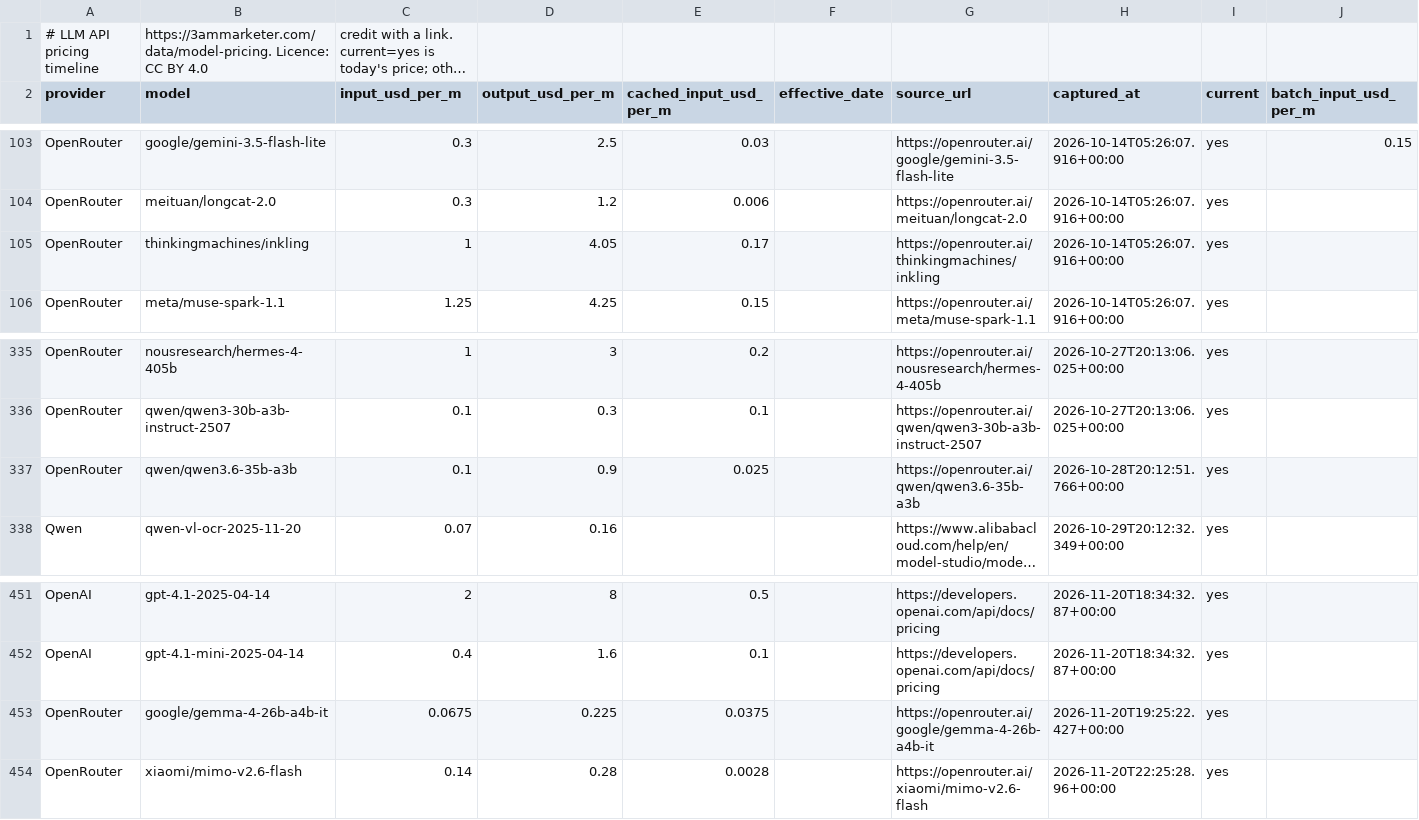
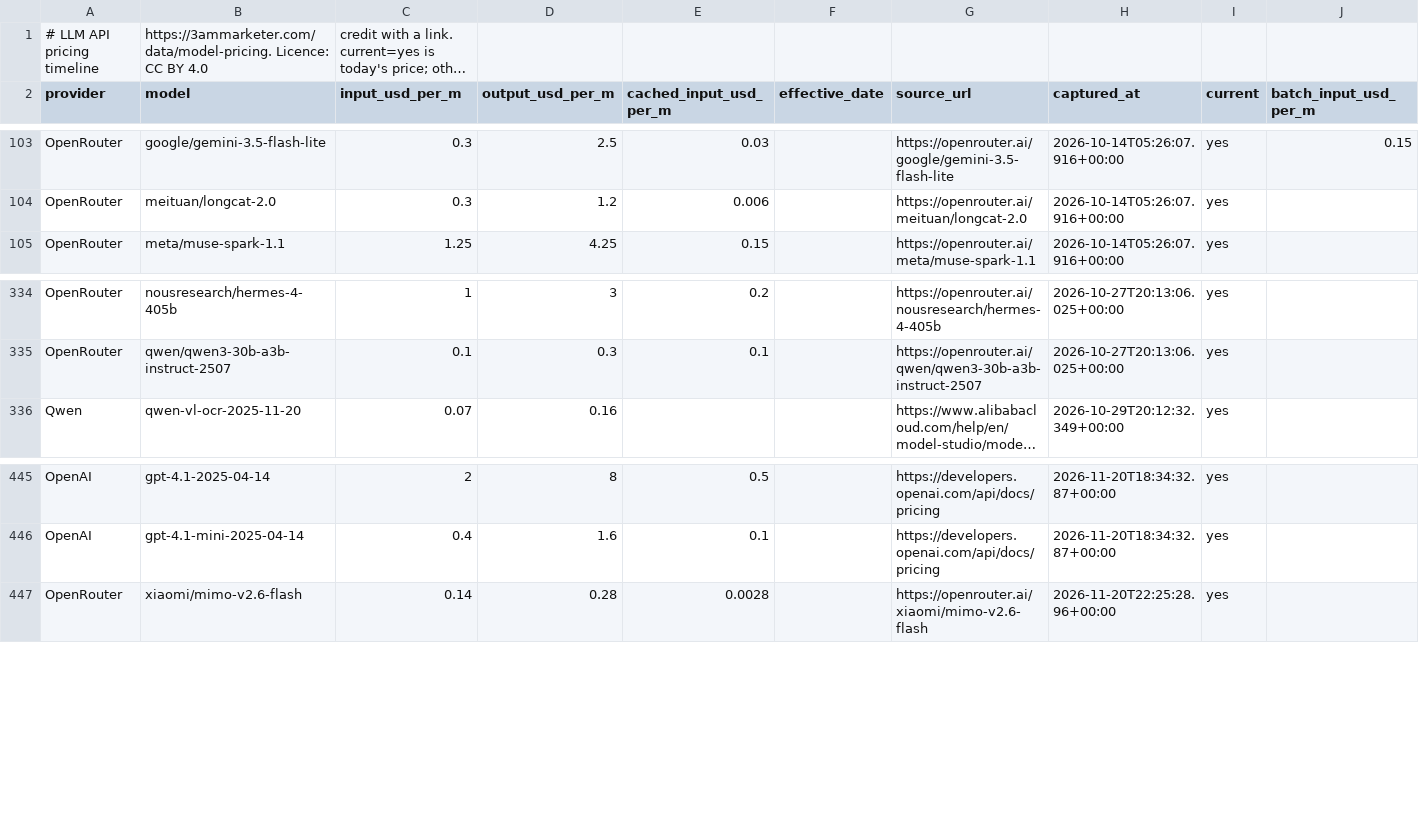
Before and after one commit to antriksht/llm-api-pricing, a CSV file: model-pricing-current.csv, drawn as a sheet; only a part is shown, gaps mark what is left out; long unchanged cells end in …; removed rows and columns are numbered as before the commit, all else as after; rows hold the shown columns only; the diff covers the shown part only; the diff names each change by its address in the sheet, - before the commit and + after, or states it on an @@ line.

```diff
--- a/model-pricing-current.csv
+++ b/model-pricing-current.csv
-row 105: OpenRouter | thinkingmachines/inkling | 1 | 4.05 | 0.17 |  | https://openrouter.ai/thinkingmachines/inkling | 2026-10-14T05:26:07.916+00:00 | yes
-row 337: OpenRouter | qwen/qwen3.6-35b-a3b | 0.1 | 0.9 | 0.025 |  | https://openrouter.ai/qwen/qwen3.6-35b-a3b | 2026-10-28T20:12:51.766+00:00 | yes
-row 453: OpenRouter | google/gemma-4-26b-a4b-it | 0.0675 | 0.225 | 0.0375 |  | https://openrouter.ai/google/gemma-4-26b-a4b-it | 2026-11-20T19:25:22.427+00:00 | yes
```
Also changed, not shown: 7 added rows, 4 removed rows and 1 edited cell elsewhere in this file, model-pricing.csv, 2 other files.
